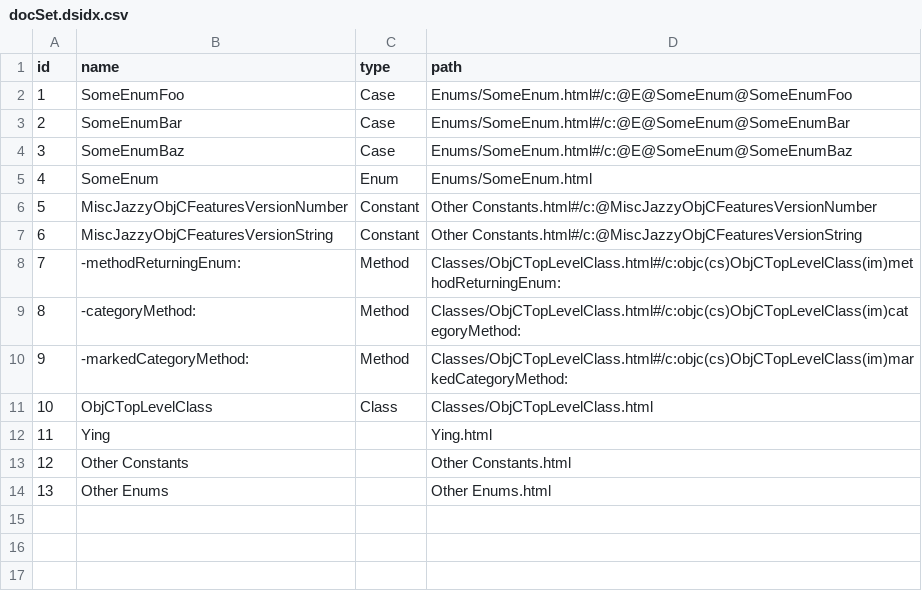
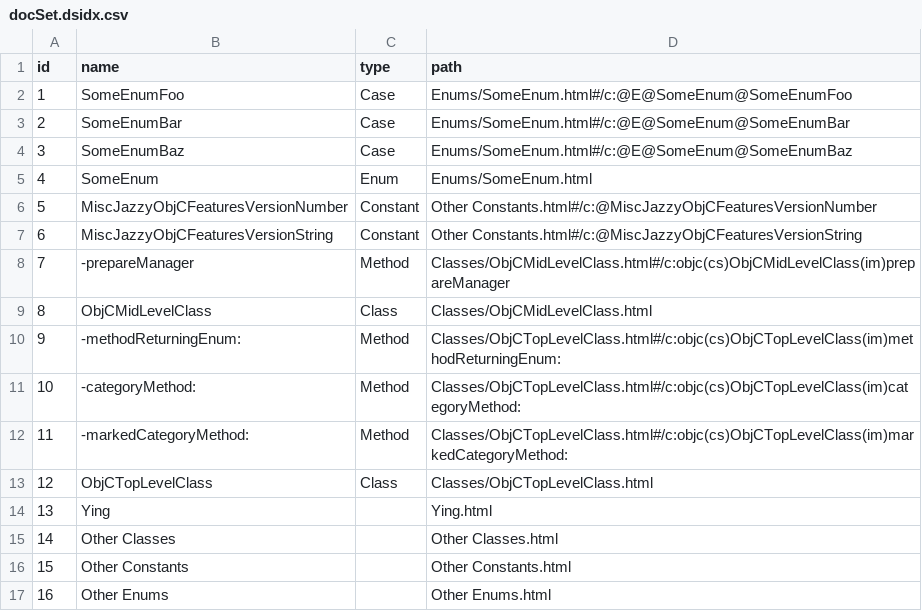
Before and after one commit to realm/jazzy-integration-specs, a CSV file: misc_jazzy_objc_features/after/docs/docsets/JazzyKit.docset/Contents/Resources/docSet.dsidx.csv, drawn as a sheet; addresses are those after the commit; the diff names each change by its address in the sheet, - before the commit and + after, or states it on an @@ line.

Commit message:
add ObjC subclass to misc_jazzy_objc_features fixture

```diff
--- a/misc_jazzy_objc_features/after/docs/docsets/JazzyKit.docset/Contents/Resources/docSet.dsidx.csv
+++ b/misc_jazzy_objc_features/after/docs/docsets/JazzyKit.docset/Contents/Resources/docSet.dsidx.csv
+row 8: 7 | -prepareManager | Method | Classes/ObjCMidLevelClass.html#/c:objc(cs)ObjCMidLevelClass(im)prepareManager
+row 9: 8 | ObjCMidLevelClass | Class | Classes/ObjCMidLevelClass.html
@@ column A (id) renumbered from row 10 down @@
+row 15: 14 | Other Classes |  | Other Classes.html
```
Also changed, not shown: 18 other files.
